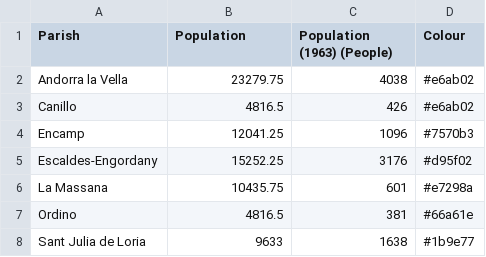
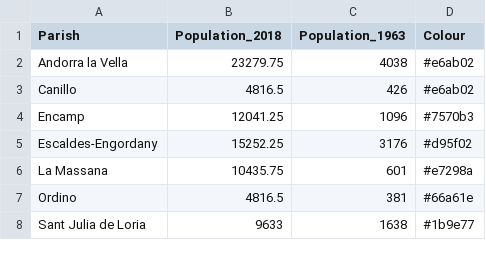
Before and after one commit to kvelon/cartogram-legend-effectiveness, a CSV file: map-data/andorra_pop_1963.csv (was map-data/andorra_1963.csv), drawn as a sheet.

```diff
--- a/map-data/andorra_1963.csv
+++ b/map-data/andorra_pop_1963.csv
@@ -1,2 +1,2 @@
-Parish,Population,Population (1963) (People),Colour
+Parish,Population_2018,Population_1963,Colour
 Andorra la Vella,23279.75,4038,#e6ab02
```
Also changed, not shown: map-data/brazil_GDP.csv, map-data/jamaica_zone.csv, 46 other files.
